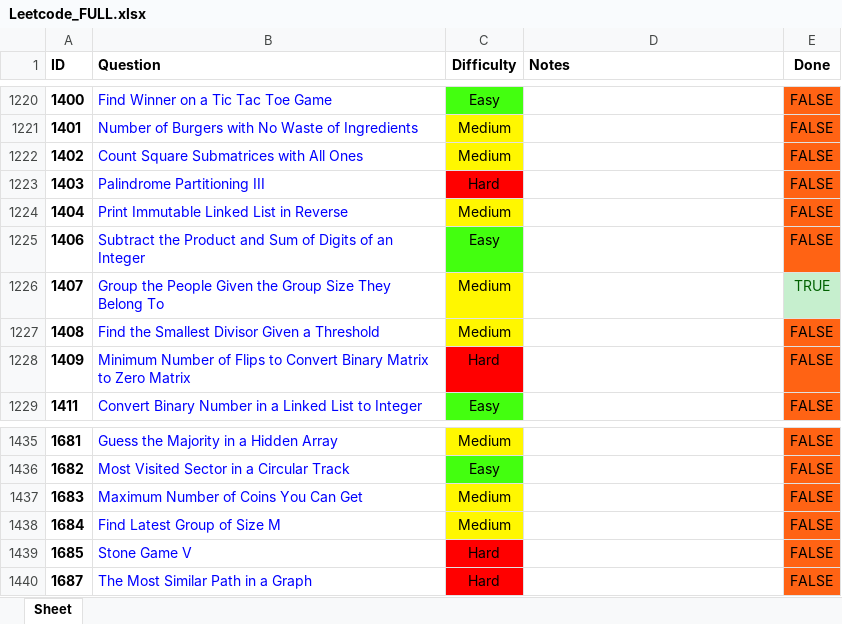
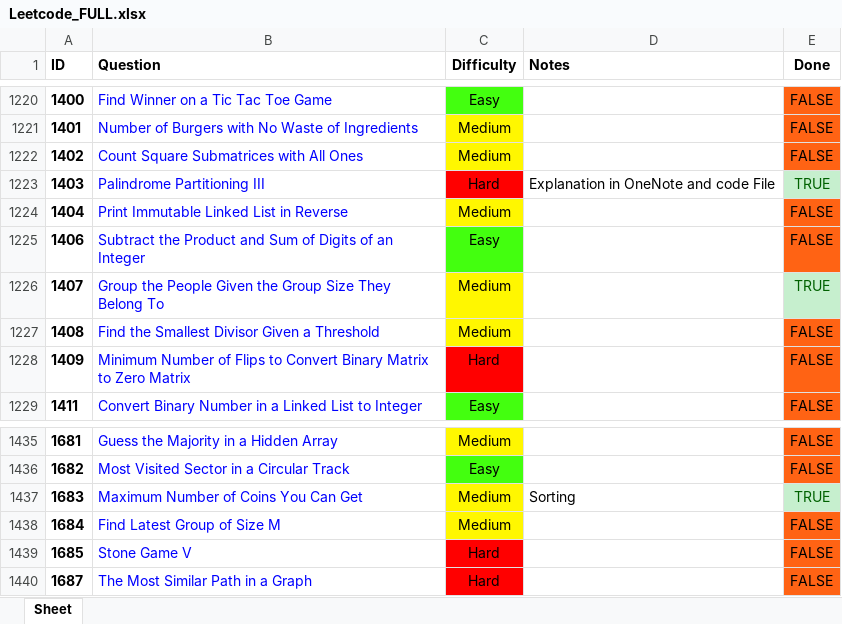
Before and after one commit to RohanTrix/Competitive-Practice, an Excel workbook: DOCS/Leetcode_FULL.xlsx, sheet Sheet, drawn as a sheet; only a part is shown, gaps mark what is left out; values as stored, in another font and other column widths than the file's, no borders; the diff names each change by its address in the sheet, - before the commit and + after, or states it on an @@ line.

```diff
--- a/DOCS/Leetcode_FULL.xlsx (sheet Sheet)
+++ b/DOCS/Leetcode_FULL.xlsx (sheet Sheet)
-D1223 (Notes): (empty)
+D1223 (Notes): Explanation in OneNote and code File
-E1223 (Done): FALSE
+E1223 (Done): TRUE
@@ E1223 fill: #FF6314 → #C6EFCE, text colour: black → #006100 @@
-D1437 (Notes): (empty)
+D1437 (Notes): Sorting
-E1437 (Done): FALSE
+E1437 (Done): TRUE
@@ E1437 fill: #FF6314 → #C6EFCE, text colour: black → #006100 @@
```
Also changed, not shown: 3 other files.
